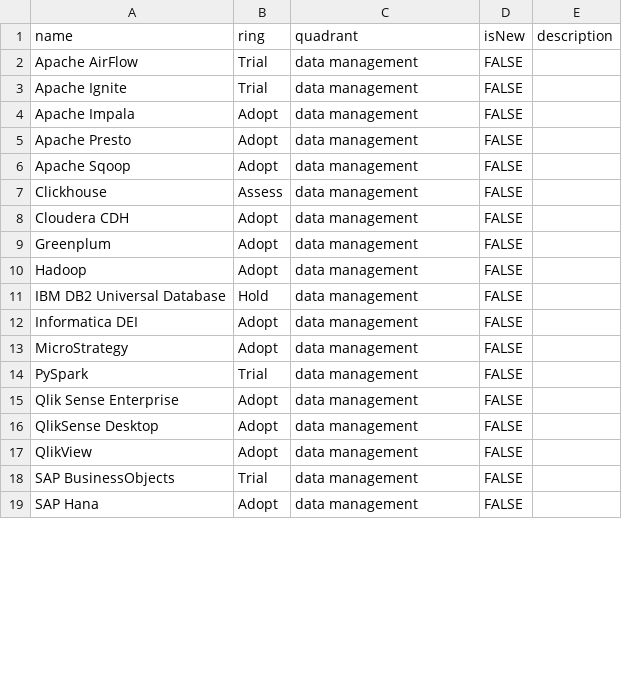
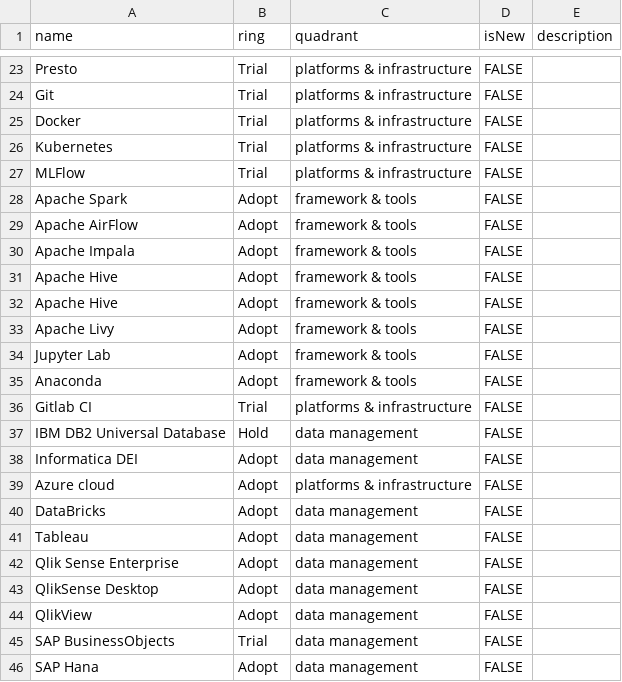
Before and after one commit to magnit-tech/tech-radar, a CSV file: Технологический радар команды дата аналитики.csv, drawn as a sheet; only a part is shown, gaps mark what is left out; the diff covers the shown part only.

Commit message:
Update Технологический радар команды дата аналитики.csv

```diff
--- a/Технологический радар команды дата аналитики.csv
+++ b/Технологический радар команды дата аналитики.csv
@@ -2,14 +23,20 @@ name,ring,quadrant,isNew,description
-Apache AirFlow,Trial,data management,FALSE,
-Apache Ignite,Trial,data management,FALSE,
-Apache Impala,Adopt,data management,FALSE,
-Apache Presto,Adopt,data management,FALSE,
-Apache Sqoop,Adopt,data management,FALSE,
-Clickhouse,Assess,data management,FALSE,
-Cloudera CDH,Adopt,data management,FALSE,
-Greenplum,Adopt,data management,FALSE,
-Hadoop,Adopt,data management,FALSE,
+Presto,Trial,platforms & infrastructure,FALSE,
+Git,Trial,platforms & infrastructure,FALSE,
+Docker,Trial,platforms & infrastructure,FALSE,
+Kubernetes,Trial,platforms & infrastructure,FALSE,
+MLFlow,Trial,platforms & infrastructure,FALSE,
+Apache Spark,Adopt,framework & tools,FALSE,
+Apache AirFlow,Adopt,framework & tools,FALSE,
+Apache Impala,Adopt,framework & tools,FALSE,
+Apache Hive,Adopt,framework & tools,FALSE,
+Apache Hive,Adopt,framework & tools,FALSE,
+Apache Livy,Adopt,framework & tools,FALSE,
+Jupyter Lab,Adopt,framework & tools,FALSE,
+Anaconda,Adopt,framework & tools,FALSE,
+Gitlab CI,Trial,platforms & infrastructure,FALSE,
 IBM DB2 Universal Database,Hold,data management,FALSE,
 Informatica DEI,Adopt,data management,FALSE,
-MicroStrategy,Adopt,data management,FALSE,
-PySpark,Trial,data management,FALSE,
+Azure cloud,Adopt,platforms & infrastructure,FALSE,
+DataBricks,Adopt,data management,FALSE,
+Tableau,Adopt,data management,FALSE,
 Qlik Sense Enterprise,Adopt,data management,FALSE,
```
Also changed, not shown: 19 added rows, 2 removed rows, 2 moved rows and 1 edited cell elsewhere in this file.
